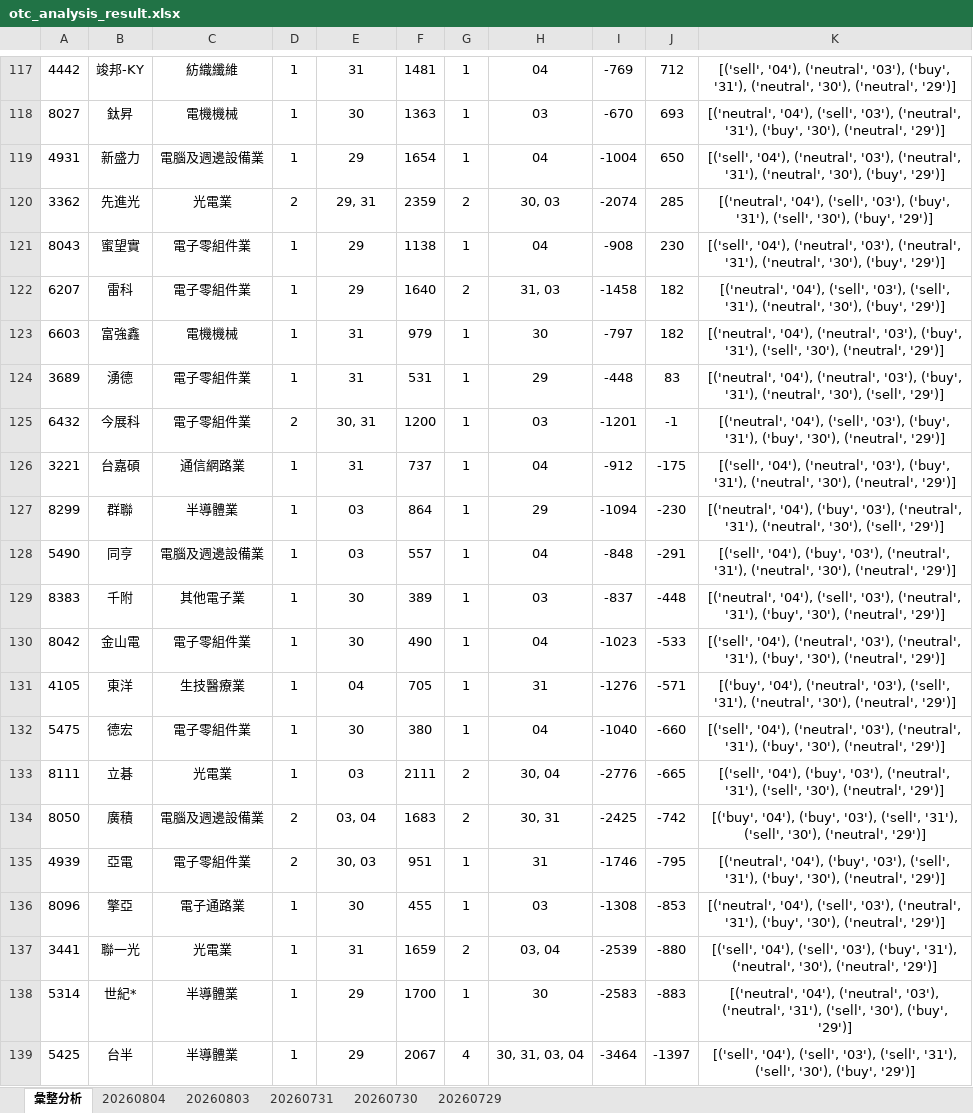
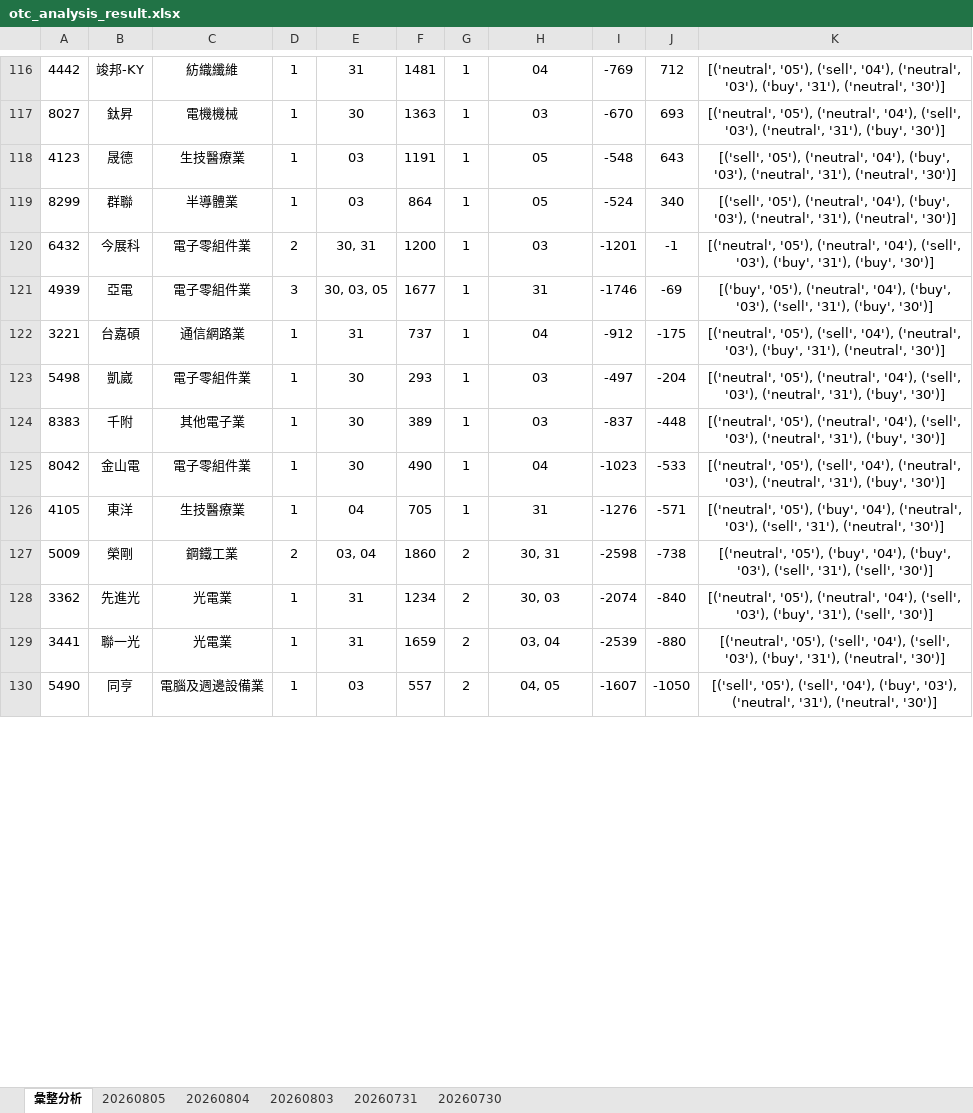
Before and after one commit to ccupcpop/GetDailyStock, an Excel workbook: StockInfo/otc_analysis_result.xlsx, sheet 彙整分析, drawn as a sheet; only a part is shown, gaps mark what is left out; values as stored, in another font and other column widths than the file's, no borders; removed rows and columns are numbered as before the commit, all else as after; the diff covers the shown part only; the diff names each change by its address in the sheet, - before the commit and + after, or states it on an @@ line.

```diff
--- a/StockInfo/otc_analysis_result.xlsx (sheet 彙整分析)
+++ b/StockInfo/otc_analysis_result.xlsx (sheet 彙整分析)
-sheet tab: 20260729
+sheet tab: 20260805
-K116: [('sell', '04'), ('neutral', '03'), ('buy', '31'), ('neutral', '30'), ('neutral', '29')]
+K116: [('neutral', '05'), ('sell', '04'), ('neutral', '03'), ('buy', '31'), ('neutral', '30')]
-K117: [('neutral', '04'), ('sell', '03'), ('neutral', '31'), ('buy', '30'), ('neutral', '29')]
+K117: [('neutral', '05'), ('neutral', '04'), ('sell', '03'), ('neutral', '31'), ('buy', '30')]
-row 119: 4931 | 新盛力 | 電腦及週邊設備業 | 1 | 29 | 1654 | 1 | 04 | -1004 | 650 | [('sell', '04'), ('neutral', '03'), ('neutral', '31'), ('neutral', '30'), ('buy', '29')]
-row 120: 3362 | 先進光 | 光電業 | 2 | 29, 31 | 2359 | 2 | 30, 03 | -2074 | 285 | [('neutral', '04'), ('sell', '03'), ('buy', '31'), ('sell', '30'), ('buy', '29')]
-row 121: 8043 | 蜜望實 | 電子零組件業 | 1 | 29 | 1138 | 1 | 04 | -908 | 230 | [('sell', '04'), ('neutral', '03'), ('neutral', '31'), ('neutral', '30'), ('buy', '29')]
-row 122: 6207 | 雷科 | 電子零組件業 | 1 | 29 | 1640 | 2 | 31, 03 | -1458 | 182 | [('neutral', '04'), ('sell', '03'), ('sell', '31'), ('neutral', '30'), ('buy', '29')]
-row 123: 6603 | 富強鑫 | 電機機械 | 1 | 31 | 979 | 1 | 30 | -797 | 182 | [('neutral', '04'), ('neutral', '03'), ('buy', '31'), ('sell', '30'), ('neutral', '29')]
-row 124: 3689 | 湧德 | 電子零組件業 | 1 | 31 | 531 | 1 | 29 | -448 | 83 | [('neutral', '04'), ('neutral', '03'), ('buy', '31'), ('neutral', '30'), ('sell', '29')]
+row 118: 4123 | 晟德 | 生技醫療業 | 1 | 03 | 1191 | 1 | 05 | -548 | 643 | [('sell', '05'), ('neutral', '04'), ('buy', '03'), ('neutral', '31'), ('neutral', '30')]
+row 119: 8299 | 群聯 | 半導體業 | 1 | 03 | 864 | 1 | 05 | -524 | 340 | [('sell', '05'), ('neutral', '04'), ('buy', '03'), ('neutral', '31'), ('neutral', '30')]
-K120: [('neutral', '04'), ('sell', '03'), ('buy', '31'), ('buy', '30'), ('neutral', '29')]
+K120: [('neutral', '05'), ('neutral', '04'), ('sell', '03'), ('buy', '31'), ('buy', '30')]
+row 121: 4939 | 亞電 | 電子零組件業 | 3 | 30, 03, 05 | 1677 | 1 | 31 | -1746 | -69 | [('buy', '05'), ('neutral', '04'), ('buy', '03'), ('sell', '31'), ('buy', '30')]
-K122: [('sell', '04'), ('neutral', '03'), ('buy', '31'), ('neutral', '30'), ('neutral', '29')]
+K122: [('neutral', '05'), ('sell', '04'), ('neutral', '03'), ('buy', '31'), ('neutral', '30')]
-row 127: 8299 | 群聯 | 半導體業 | 1 | 03 | 864 | 1 | 29 | -1094 | -230 | [('neutral', '04'), ('buy', '03'), ('neutral', '31'), ('neutral', '30'), ('sell', '29')]
-row 128: 5490 | 同亨 | 電腦及週邊設備業 | 1 | 03 | 557 | 1 | 04 | -848 | -291 | [('sell', '04'), ('buy', '03'), ('neutral', '31'), ('neutral', '30'), ('neutral', '29')]
+row 123: 5498 | 凱崴 | 電子零組件業 | 1 | 30 | 293 | 1 | 03 | -497 | -204 | [('neutral', '05'), ('neutral', '04'), ('sell', '03'), ('neutral', '31'), ('buy', '30')]
-K124: [('neutral', '04'), ('sell', '03'), ('neutral', '31'), ('buy', '30'), ('neutral', '29')]
+K124: [('neutral', '05'), ('neutral', '04'), ('sell', '03'), ('neutral', '31'), ('buy', '30')]
-K125: [('sell', '04'), ('neutral', '03'), ('neutral', '31'), ('buy', '30'), ('neutral', '29')]
+K125: [('neutral', '05'), ('sell', '04'), ('neutral', '03'), ('neutral', '31'), ('buy', '30')]
-K126: [('buy', '04'), ('neutral', '03'), ('sell', '31'), ('neutral', '30'), ('neutral', '29')]
+K126: [('neutral', '05'), ('buy', '04'), ('neutral', '03'), ('sell', '31'), ('neutral', '30')]
-row 132: 5475 | 德宏 | 電子零組件業 | 1 | 30 | 380 | 1 | 04 | -1040 | -660 | [('sell', '04'), ('neutral', '03'), ('neutral', '31'), ('buy', '30'), ('neutral', '29')]
-row 133: 8111 | 立碁 | 光電業 | 1 | 03 | 2111 | 2 | 30, 04 | -2776 | -665 | [('sell', '04'), ('buy', '03'), ('neutral', '31'), ('sell', '30'), ('neutral', '29')]
-row 134: 8050 | 廣積 | 電腦及週邊設備業 | 2 | 03, 04 | 1683 | 2 | 30, 31 | -2425 | -742 | [('buy', '04'), ('buy', '03'), ('sell', '31'), ('sell', '30'), ('neutral', '29')]
-row 135: 4939 | 亞電 | 電子零組件業 | 2 | 30, 03 | 951 | 1 | 31 | -1746 | -795 | [('neutral', '04'), ('buy', '03'), ('sell', '31'), ('buy', '30'), ('neutral', '29')]
-row 136: 8096 | 擎亞 | 電子通路業 | 1 | 30 | 455 | 1 | 03 | -1308 | -853 | [('neutral', '04'), ('sell', '03'), ('neutral', '31'), ('buy', '30'), ('neutral', '29')]
+row 127: 5009 | 榮剛 | 鋼鐵工業 | 2 | 03, 04 | 1860 | 2 | 30, 31 | -2598 | -738 | [('neutral', '05'), ('buy', '04'), ('buy', '03'), ('sell', '31'), ('sell', '30')]
+row 128: 3362 | 先進光 | 光電業 | 1 | 31 | 1234 | 2 | 30, 03 | -2074 | -840 | [('neutral', '05'), ('neutral', '04'), ('sell', '03'), ('buy', '31'), ('sell', '30')]
-K129: [('sell', '04'), ('sell', '03'), ('buy', '31'), ('neutral', '30'), ('neutral', '29')]
+K129: [('neutral', '05'), ('sell', '04'), ('sell', '03'), ('buy', '31'), ('neutral', '30')]
-row 138: 5314 | 世紀* | 半導體業 | 1 | 29 | 1700 | 1 | 30 | -2583 | -883 | [('neutral', '04'), ('neutral', '03'), ('neutral', '31'), ('sell', '30'), ('buy', '29')]
-row 139: 5425 | 台半 | 半導體業 | 1 | 29 | 2067 | 4 | 30, 31, 03, 04 | -3464 | -1397 | [('sell', '04'), ('sell', '03'), ('sell', '31'), ('sell', '30'), ('buy', '29')]
+row 130: 5490 | 同亨 | 電腦及週邊設備業 | 1 | 03 | 557 | 2 | 04, 05 | -1607 | -1050 | [('sell', '05'), ('sell', '04'), ('buy', '03'), ('neutral', '31'), ('neutral', '30')]
```
Also changed, not shown: 56 added rows, 54 removed rows and 49 edited cells elsewhere in this sheet, sheet 20260804, StockInfo/tse_analysis_result.xlsx, 12 other files.
